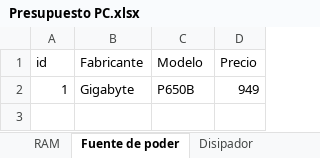
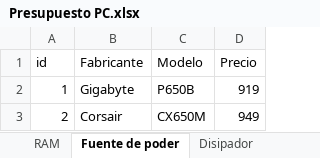
Before and after one commit to AllanJ93/Testing_repo, an Excel workbook: data-raw/Presupuesto PC.xlsx, sheet Fuente de poder, drawn as a sheet; values as stored, in another font and other column widths than the file's, no borders; the diff names each change by its address in the sheet, - before the commit and + after, or states it on an @@ line.

```diff
--- a/data-raw/Presupuesto PC.xlsx (sheet Fuente de poder)
+++ b/data-raw/Presupuesto PC.xlsx (sheet Fuente de poder)
-D2 (Precio): 949
+D2 (Precio): 919
+row 3: 2 | Corsair | CX650M | 949
```
Also changed, not shown: sheet Ensambles, sheet Almacenamiento, sheet CPU, sheet Motherboard, sheet RAM, other sheet tabs.
